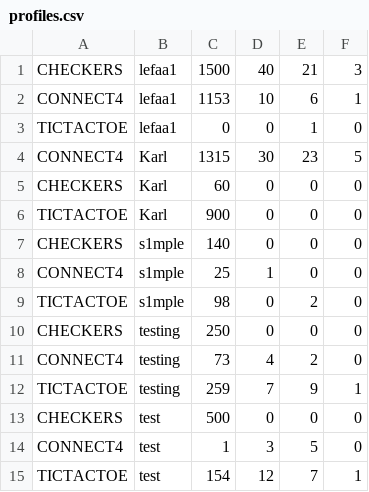
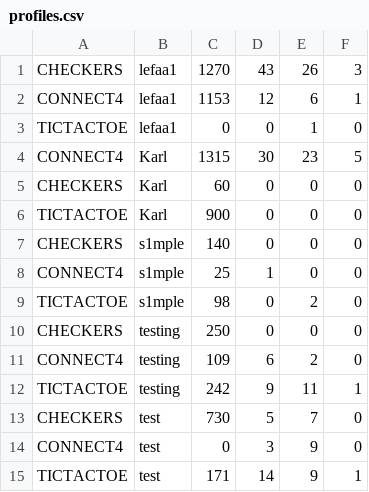
Before and after one commit to aeMyst/Minigame-Portal, a CSV file: src/main/java/src/ca/ucalgary/seng300/database/profiles.csv, drawn as a sheet.

```diff
--- a/src/main/java/src/ca/ucalgary/seng300/database/profiles.csv
+++ b/src/main/java/src/ca/ucalgary/seng300/database/profiles.csv
@@ -1,3 +1,3 @@
-CHECKERS,lefaa1,1500,40,21,3
-CONNECT4,lefaa1,1153,10,6,1
+CHECKERS,lefaa1,1270,43,26,3
+CONNECT4,lefaa1,1153,12,6,1
 TICTACTOE,lefaa1,0,0,1,0
@@ -10,6 +10,6 @@ TICTACTOE,s1mple,98,0,2,0
 CHECKERS,testing,250,0,0,0
-CONNECT4,testing,73,4,2,0
-TICTACTOE,testing,259,7,9,1
-CHECKERS,test,500,0,0,0
-CONNECT4,test,1,3,5,0
-TICTACTOE,test,154,12,7,1
+CONNECT4,testing,109,6,2,0
+TICTACTOE,testing,242,9,11,1
+CHECKERS,test,730,5,7,0
+CONNECT4,test,0,3,9,0
+TICTACTOE,test,171,14,9,1
```
Also changed, not shown: 11 other files.
